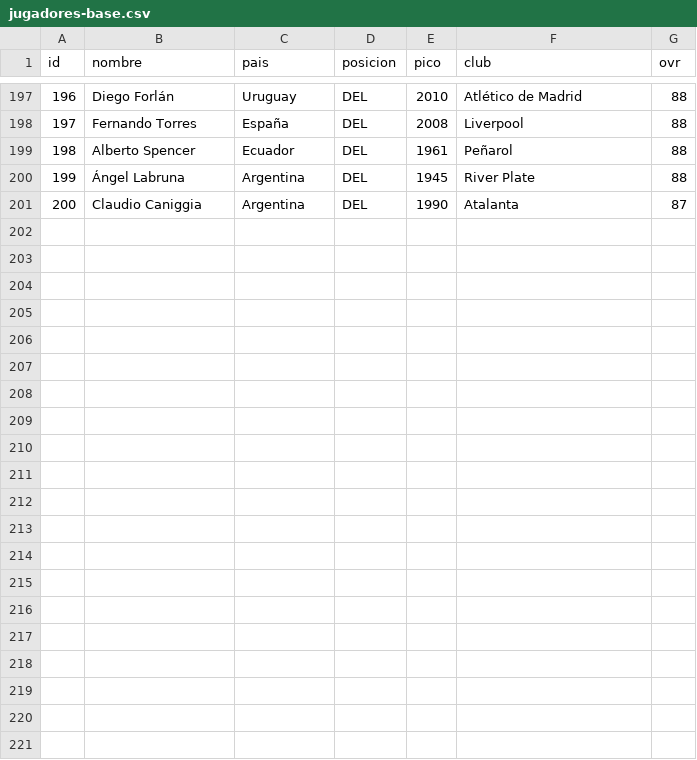
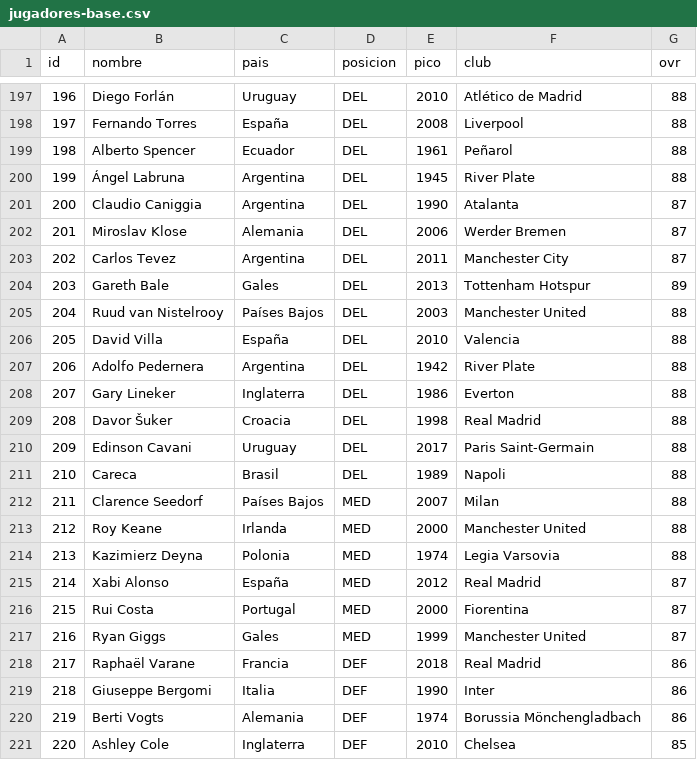
Before and after one commit to christianwargen/desbordes-emocionales, a CSV file: subasta-futbol/data/jugadores-base.csv, drawn as a sheet; only a part is shown, gaps mark what is left out; the diff names each change by its address in the sheet, - before the commit and + after, or states it on an @@ line.

```diff
--- a/subasta-futbol/data/jugadores-base.csv
+++ b/subasta-futbol/data/jugadores-base.csv
+row 202: 201 | Miroslav Klose | Alemania | DEL | 2006 | Werder Bremen | 87
+row 203: 202 | Carlos Tevez | Argentina | DEL | 2011 | Manchester City | 87
+row 204: 203 | Gareth Bale | Gales | DEL | 2013 | Tottenham Hotspur | 89
+row 205: 204 | Ruud van Nistelrooy | Países Bajos | DEL | 2003 | Manchester United | 88
+row 206: 205 | David Villa | España | DEL | 2010 | Valencia | 88
+row 207: 206 | Adolfo Pedernera | Argentina | DEL | 1942 | River Plate | 88
+row 208: 207 | Gary Lineker | Inglaterra | DEL | 1986 | Everton | 88
+row 209: 208 | Davor Šuker | Croacia | DEL | 1998 | Real Madrid | 88
+row 210: 209 | Edinson Cavani | Uruguay | DEL | 2017 | Paris Saint-Germain | 88
+row 211: 210 | Careca | Brasil | DEL | 1989 | Napoli | 88
+row 212: 211 | Clarence Seedorf | Países Bajos | MED | 2007 | Milan | 88
+row 213: 212 | Roy Keane | Irlanda | MED | 2000 | Manchester United | 88
+row 214: 213 | Kazimierz Deyna | Polonia | MED | 1974 | Legia Varsovia | 88
+row 215: 214 | Xabi Alonso | España | MED | 2012 | Real Madrid | 87
+row 216: 215 | Rui Costa | Portugal | MED | 2000 | Fiorentina | 87
+row 217: 216 | Ryan Giggs | Gales | MED | 1999 | Manchester United | 87
+row 218: 217 | Raphaël Varane | Francia | DEF | 2018 | Real Madrid | 86
+row 219: 218 | Giuseppe Bergomi | Italia | DEF | 1990 | Inter | 86
+row 220: 219 | Berti Vogts | Alemania | DEF | 1974 | Borussia Mönchengladbach | 86
+row 221: 220 | Ashley Cole | Inglaterra | DEF | 2010 | Chelsea | 85
```
Also changed, not shown: 5 other files.
